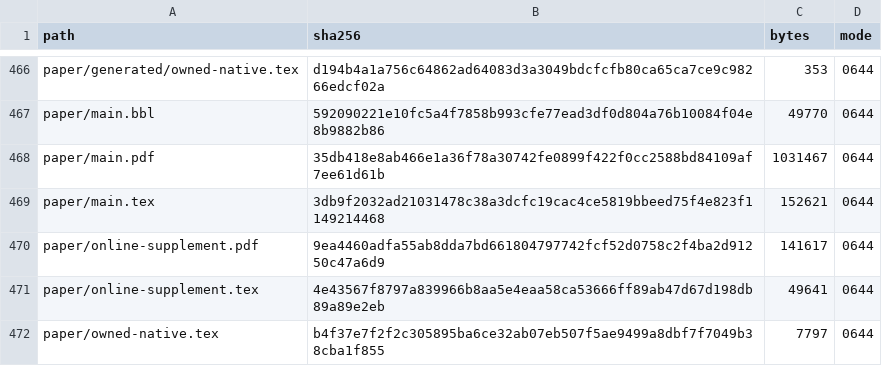
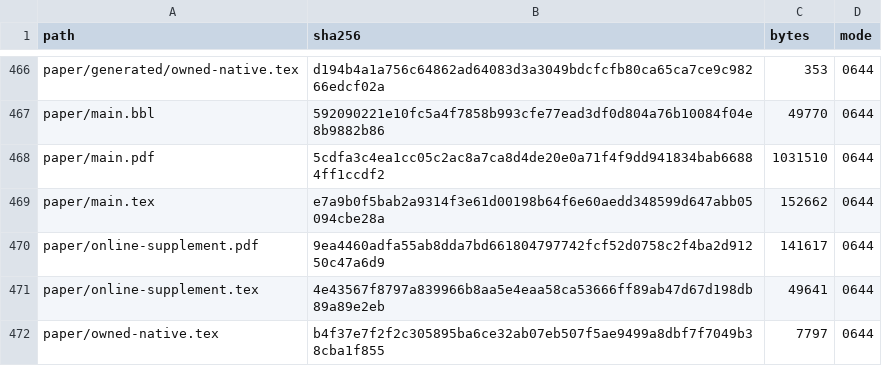
Before and after one commit to Haoyi-Zhang/ToolchainMark, a CSV file: audit/project_manifest.csv, drawn as a sheet; only a part is shown, gaps mark what is left out.

Commit message:
Refresh package inventory for corrected manuscript references

```diff
--- a/audit/project_manifest.csv
+++ b/audit/project_manifest.csv
@@ -467,4 +467,4 @@ paper/generated/owned-native.tex,d194b4a1a756c64862ad64083d3a3049bdcfcfb80ca65ca
 paper/main.bbl,592090221e10fc5a4f7858b993cfe77ead3df0d804a76b10084f04e8b9882b86,49770,0644
-paper/main.pdf,35db418e8ab466e1a36f78a30742fe0899f422f0cc2588bd84109af7ee61d61b,1031467,0644
-paper/main.tex,3db9f2032ad21031478c38a3dcfc19cac4ce5819bbeed75f4e823f1149214468,152621,0644
+paper/main.pdf,5cdfa3c4ea1cc05c2ac8a7ca8d4de20e0a71f4f9dd941834bab66884ff1ccdf2,1031510,0644
+paper/main.tex,e7a9b0f5bab2a9314f3e61d00198b64f6e60aedd348599d647abb05094cbe28a,152662,0644
 paper/online-supplement.pdf,9ea4460adfa55ab8dda7bd661804797742fcf52d0758c2f4ba2d91250c47a6d9,141617,0644
```
